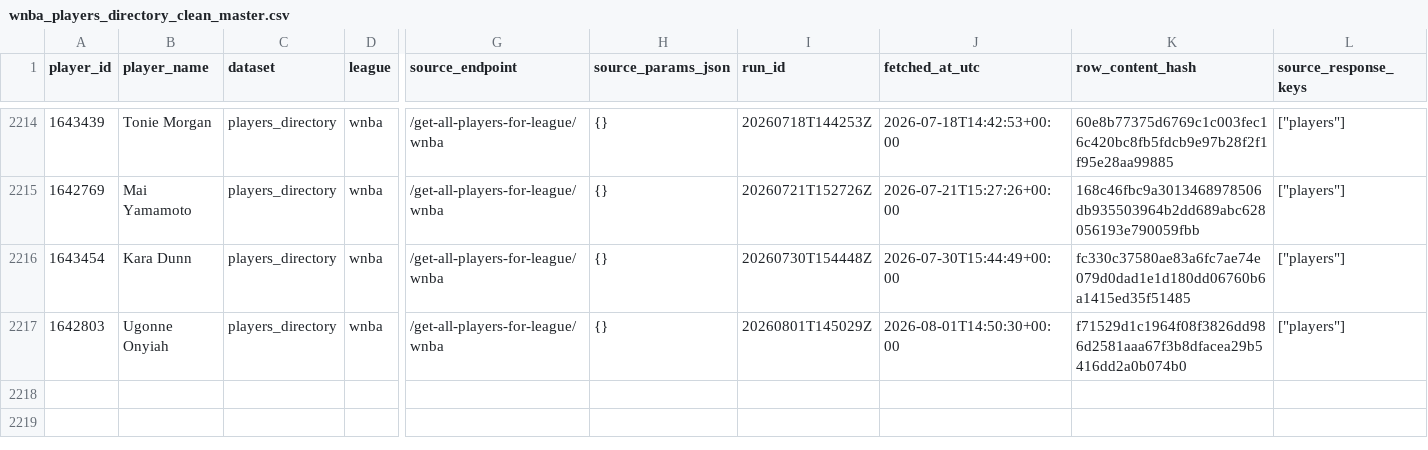
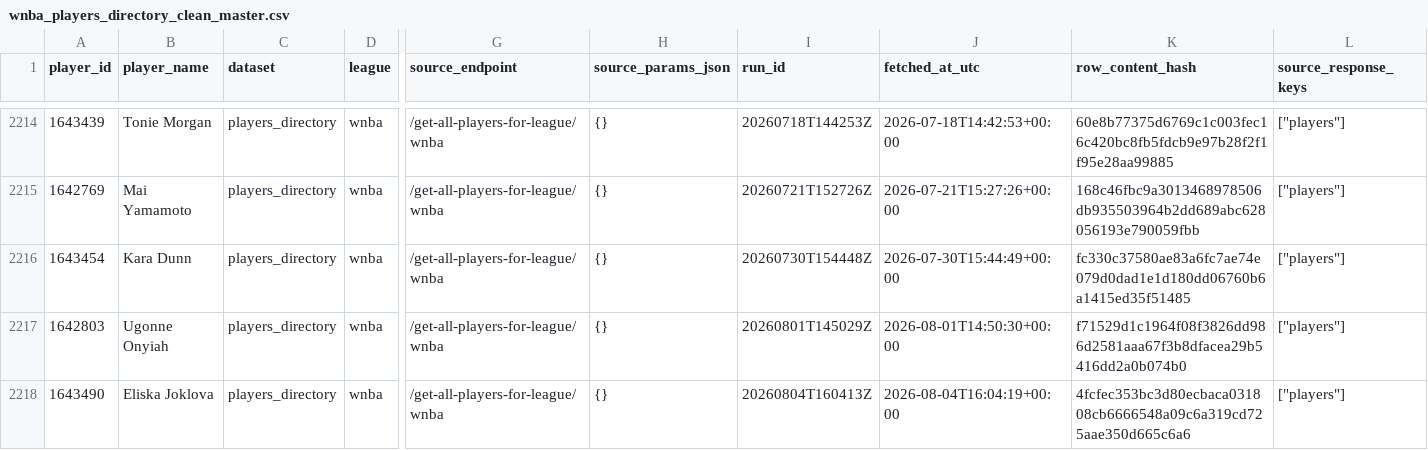
Before and after one commit to kbsmd-sportsmusicdata/wnba-pbpstats-2026-pipeline, a CSV file: data/pbpstats_wnba_2026/clean_master/2026/wnba_players_directory_clean_master.csv, drawn as a sheet; only a part is shown, gaps mark what is left out; rows hold the shown columns only; the diff names each change by its address in the sheet, - before the commit and + after, or states it on an @@ line.

```diff
--- a/data/pbpstats_wnba_2026/clean_master/2026/wnba_players_directory_clean_master.csv
+++ b/data/pbpstats_wnba_2026/clean_master/2026/wnba_players_directory_clean_master.csv
+row 2218: 1643490 | Eliska Joklova | players_directory | wnba | /get-all-players-for-league/wnba | {} | 20260804T160413Z | 2026-08-04T16:04:19+00:00 | 4fcfec353bc3d80ecbaca031808cb6666548a09c6a319cd725aae350d665c6a6 | ["players"]
```
Also changed, not shown: data/pbpstats_wnba_2026/clean_latest/2026/player_totals_clean_latest.csv, data/pbpstats_wnba_2026/features_latest/2026/leaderboards/player_specialized_shooter_summary.csv, 40 other files.
